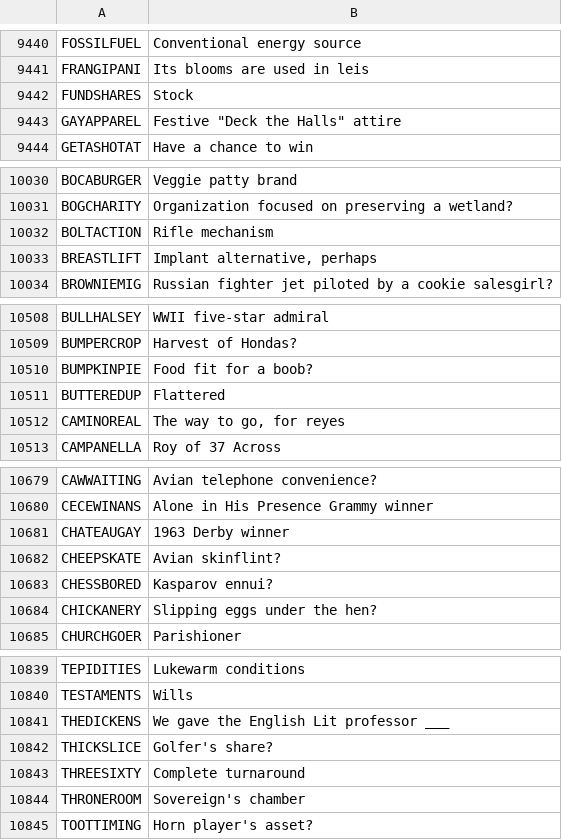
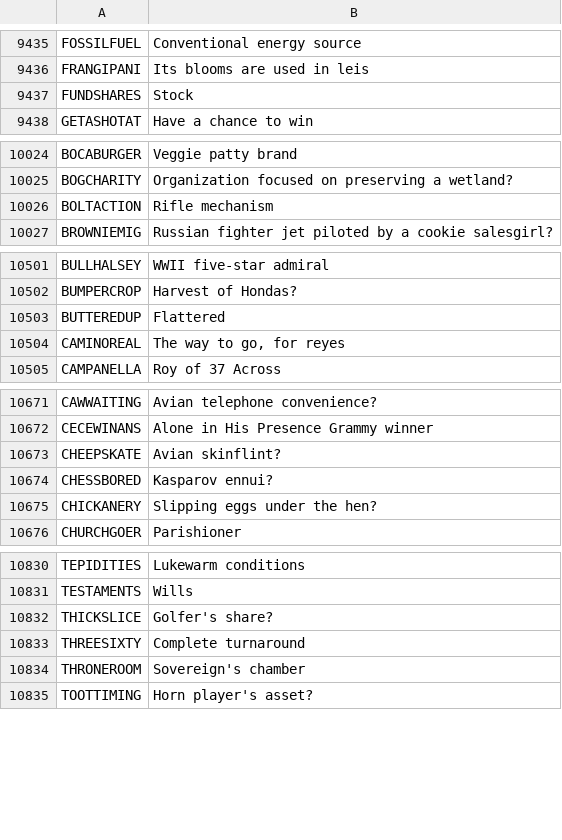
Before and after one commit to shterybai/crossword_generator, a CSV file: ten_char_nytcrosswords.csv, drawn as a sheet; only a part is shown, gaps mark what is left out; the diff covers the shown part only.

```diff
--- a/ten_char_nytcrosswords.csv
+++ b/ten_char_nytcrosswords.csv
@@ -9442,3 +9437,2 @@ FRANGIPANI,Its blooms are used in leis
 FUNDSHARES,Stock
-GAYAPPAREL,"Festive ""Deck the Halls"" attire"
 GETASHOTAT,Have a chance to win
@@ -10032,3 +10026,2 @@ BOGCHARITY,Organization focused on preserving a wetland?
 BOLTACTION,Rifle mechanism
-BREASTLIFT,"Implant alternative, perhaps"
 BROWNIEMIG,Russian fighter jet piloted by a cookie salesgirl?
@@ -10509,3 +10502,2 @@ BULLHALSEY,WWII five-star admiral
 BUMPERCROP,Harvest of Hondas?
-BUMPKINPIE,Food fit for a boob?
 BUTTEREDUP,Flattered
@@ -10680,3 +10672,2 @@ CAWWAITING,Avian telephone convenience?
 CECEWINANS,Alone in His Presence Grammy winner
-CHATEAUGAY,1963 Derby winner
 CHEEPSKATE,Avian skinflint?
@@ -10840,3 +10831,2 @@ TEPIDITIES,Lukewarm conditions
 TESTAMENTS,Wills
-THEDICKENS,We gave the English Lit professor ___
 THICKSLICE,Golfer's share?
```
Also changed, not shown: 17 removed rows and 1 edited cell elsewhere in this file, backtrack_data.csv, eleven_char_nytcrosswords.csv, 4 other files.
